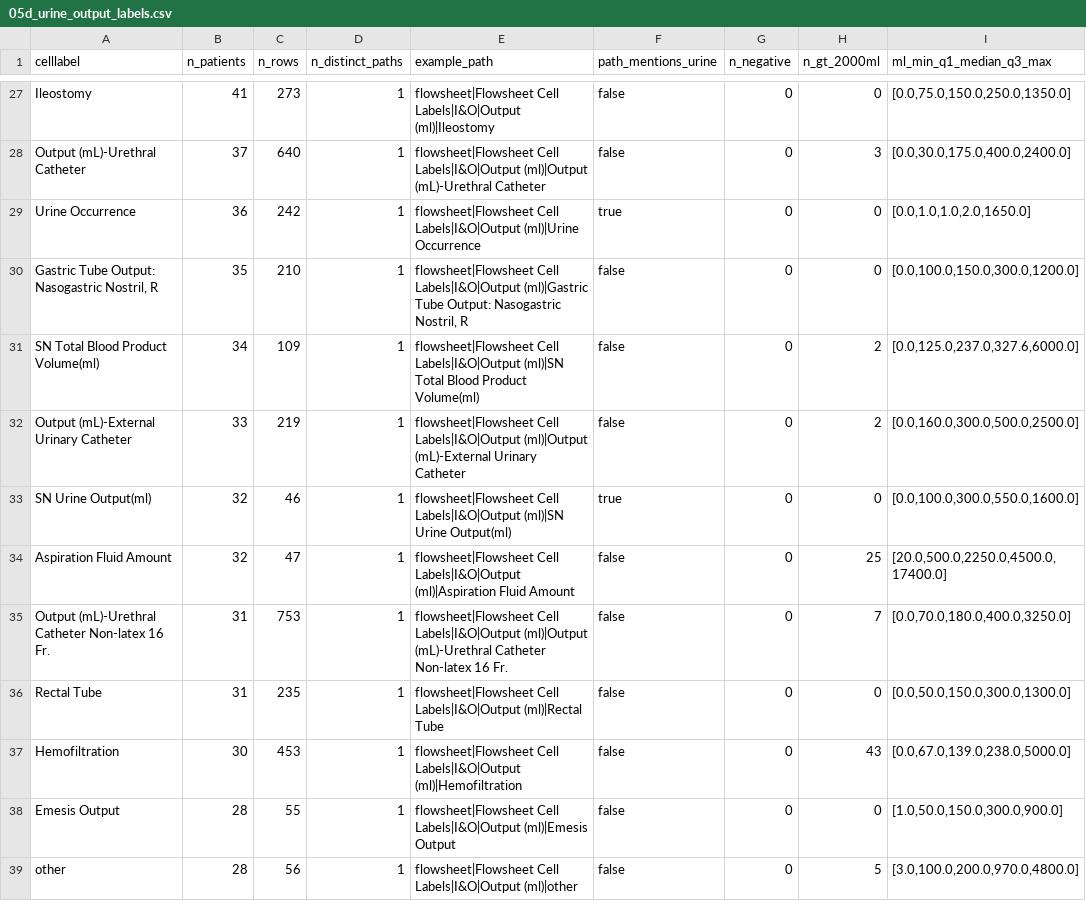
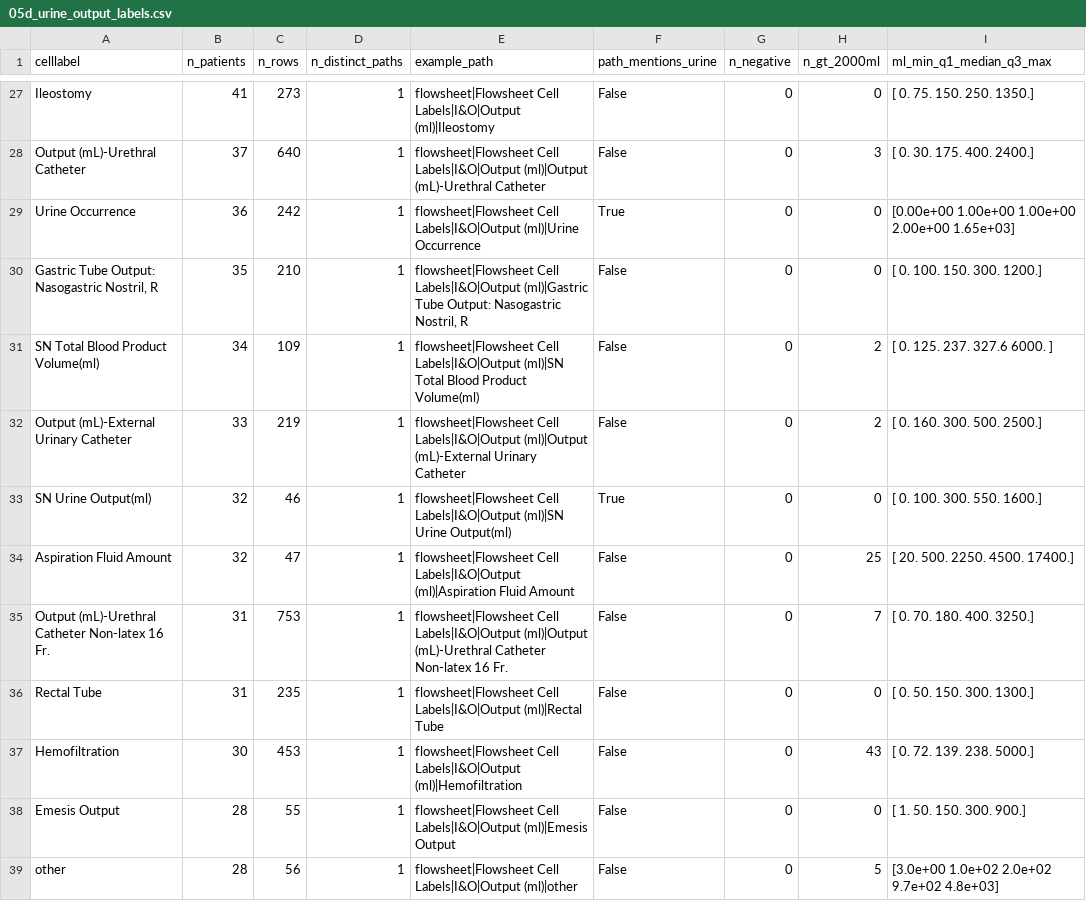
Before and after one commit to kayvanns/target-trial-imv-aki, a CSV file: results/05d_urine_output_labels.csv, drawn as a sheet; only a part is shown, gaps mark what is left out; the diff covers the shown part only; the diff names each change by its address in the sheet, - before the commit and + after, or states it on an @@ line.

```diff
--- a/results/05d_urine_output_labels.csv
+++ b/results/05d_urine_output_labels.csv
-F27:F28 (path_mentions_urine): false
+F27:F28 (path_mentions_urine): False
-I27 (ml_min_q1_median_q3_max): [0.0,75.0,150.0,250.0,1350.0]
+I27 (ml_min_q1_median_q3_max): [ 0. 75. 150. 250. 1350.]
-I28 (ml_min_q1_median_q3_max): [0.0,30.0,175.0,400.0,2400.0]
+I28 (ml_min_q1_median_q3_max): [ 0. 30. 175. 400. 2400.]
-F29 (path_mentions_urine): true
+F29 (path_mentions_urine): True
-I29 (ml_min_q1_median_q3_max): [0.0,1.0,1.0,2.0,1650.0]
+I29 (ml_min_q1_median_q3_max): [0.00e+00 1.00e+00 1.00e+00 2.00e+00 1.65e+03]
-F30:F32 (path_mentions_urine): false
+F30:F32 (path_mentions_urine): False
-I30 (ml_min_q1_median_q3_max): [0.0,100.0,150.0,300.0,1200.0]
+I30 (ml_min_q1_median_q3_max): [ 0. 100. 150. 300. 1200.]
-I31 (ml_min_q1_median_q3_max): [0.0,125.0,237.0,327.6,6000.0]
+I31 (ml_min_q1_median_q3_max): [ 0. 125. 237. 327.6 6000. ]
-I32 (ml_min_q1_median_q3_max): [0.0,160.0,300.0,500.0,2500.0]
+I32 (ml_min_q1_median_q3_max): [ 0. 160. 300. 500. 2500.]
-F33 (path_mentions_urine): true
+F33 (path_mentions_urine): True
-I33 (ml_min_q1_median_q3_max): [0.0,100.0,300.0,550.0,1600.0]
+I33 (ml_min_q1_median_q3_max): [ 0. 100. 300. 550. 1600.]
-F34:F39 (path_mentions_urine): false
+F34:F39 (path_mentions_urine): False
-I34 (ml_min_q1_median_q3_max): [20.0,500.0,2250.0,4500.0,17400.0]
+I34 (ml_min_q1_median_q3_max): [ 20. 500. 2250. 4500. 17400.]
-I35 (ml_min_q1_median_q3_max): [0.0,70.0,180.0,400.0,3250.0]
+I35 (ml_min_q1_median_q3_max): [ 0. 70. 180. 400. 3250.]
-I36 (ml_min_q1_median_q3_max): [0.0,50.0,150.0,300.0,1300.0]
+I36 (ml_min_q1_median_q3_max): [ 0. 50. 150. 300. 1300.]
-I37 (ml_min_q1_median_q3_max): [0.0,67.0,139.0,238.0,5000.0]
+I37 (ml_min_q1_median_q3_max): [ 0. 72. 139. 238. 5000.]
-I38 (ml_min_q1_median_q3_max): [1.0,50.0,150.0,300.0,900.0]
+I38 (ml_min_q1_median_q3_max): [ 1. 50. 150. 300. 900.]
-I39 (ml_min_q1_median_q3_max): [3.0,100.0,200.0,970.0,4800.0]
+I39 (ml_min_q1_median_q3_max): [3.0e+00 1.0e+02 2.0e+02 9.7e+02 4.8e+03]
```
Also changed, not shown: 76 edited cells elsewhere in this file, results/03a_vent_treatment_strings.csv, results/03e_insertion_vs_mech_vent_entry.csv, 36 other files.
